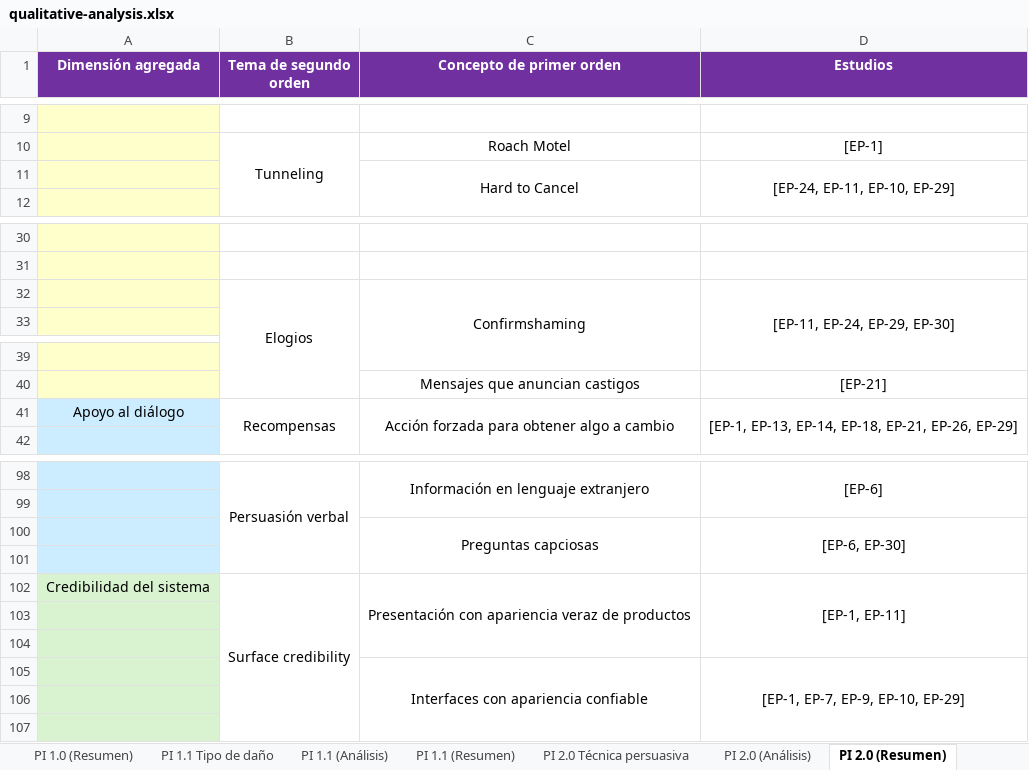
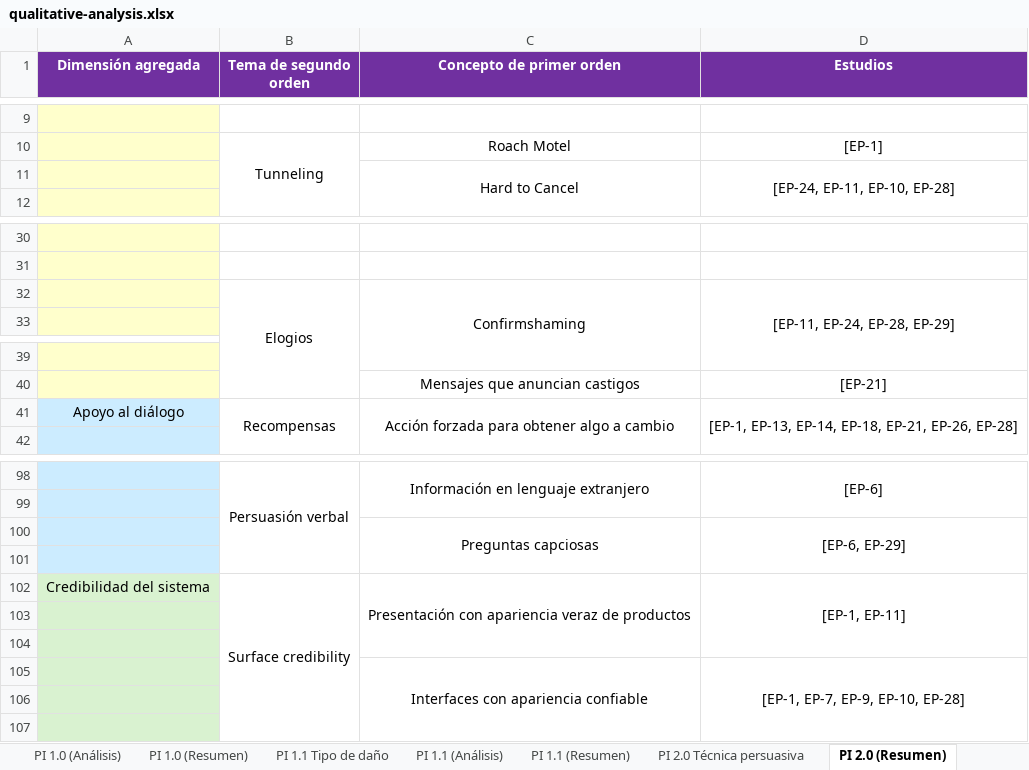
Before and after one commit to itsue/ethical-persuasive-system-design-slr, an Excel workbook: reproducibility-package/qualitative-analysis.xlsx, sheet PI 2.0 (Resumen), drawn as a sheet; only a part is shown, gaps mark what is left out; values as stored, in another font and other column widths than the file's, no borders; the diff names each change by its address in the sheet, - before the commit and + after, or states it on an @@ line.

```diff
--- a/reproducibility-package/qualitative-analysis.xlsx (sheet PI 2.0 (Resumen))
+++ b/reproducibility-package/qualitative-analysis.xlsx (sheet PI 2.0 (Resumen))
-D11 (Estudios): [EP-24, EP-11, EP-10, EP-29]
+D11 (Estudios): [EP-24, EP-11, EP-10, EP-28]
-D32 (Estudios): [EP-11, EP-24, EP-29, EP-30]
+D32 (Estudios): [EP-11, EP-24, EP-28, EP-29]
-D41 (Estudios): …EP-21, EP-26, EP-29]
+D41 (Estudios): …EP-21, EP-26, EP-28]
-D100 (Estudios): [EP-6, EP-30]
+D100 (Estudios): [EP-6, EP-29]
-D105 (Estudios): [EP-1, EP-7, EP-9, EP-10, EP-29]
+D105 (Estudios): [EP-1, EP-7, EP-9, EP-10, EP-28]
```
Also changed, not shown: sheet PI 2.0 Técnica persuasiva, sheet PI 2.0 (Análisis), sheet PI 2.1 (Resumen), sheet PI 2.1 Dominio de aplicación, sheet PI 3.0 Recomendación propuesta, sheet PI 1.1 (Resumen), 1 more sheet, other sheet tabs, reproducibility-package/data-extraction.xlsx.
